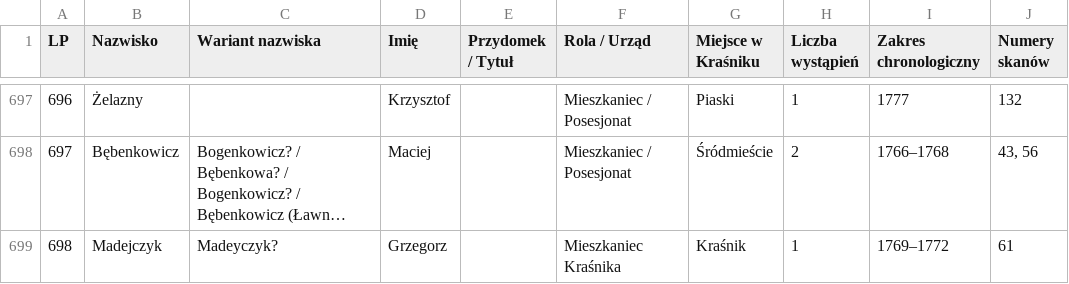
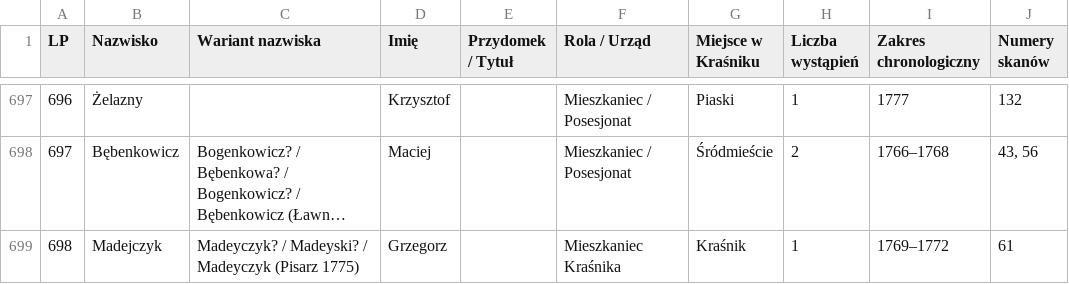
Before and after one commit to Uriel9191/Gen, a CSV file: krasnik_j40_slownik_genealogiczny.csv, drawn as a sheet; only a part is shown, gaps mark what is left out; long unchanged cells end in …; the diff covers the shown part only; the diff names each change by its address in the sheet, - before the commit and + after, or states it on an @@ line.

Commit message:
J40 Partia 5 (Skany 76-90): pełna transkrypcja dyplomatyczna z tabelami (Opcja A), rozliczenia pożaru 1775 i rezydentów, elekcja 1775, 100% test onomastyczny dla 19 wariantów, 733 profile w genData

```diff
--- a/krasnik_j40_slownik_genealogiczny.csv
+++ b/krasnik_j40_slownik_genealogiczny.csv
-C699 (Wariant nazwiska): Madeyczyk?
+C699 (Wariant nazwiska): Madeyczyk? / Madeyski? / Madeyczyk (Pisarz 1775)
```
Also changed, not shown: 8 added rows and 17 edited cells elsewhere in this file, 1 other file.
